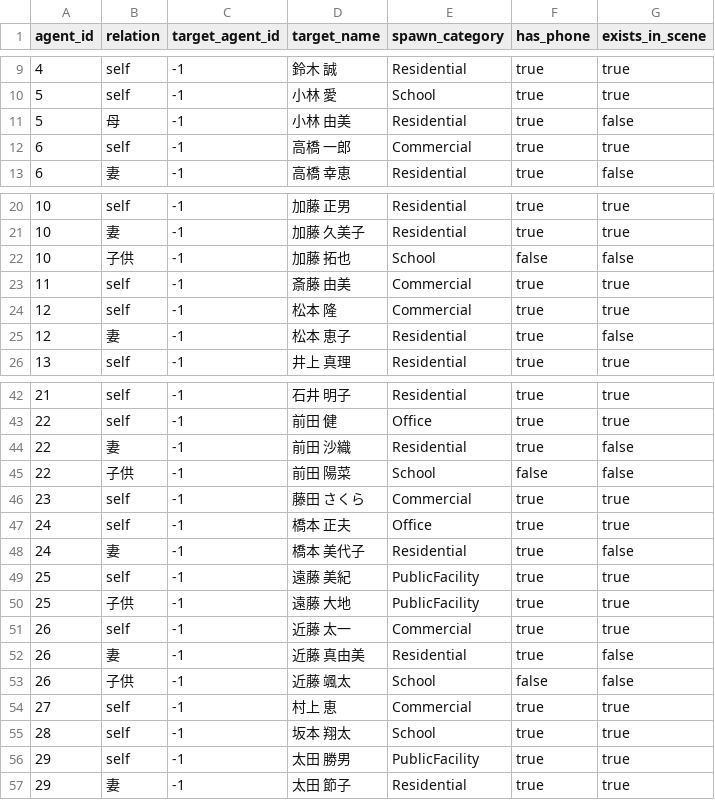
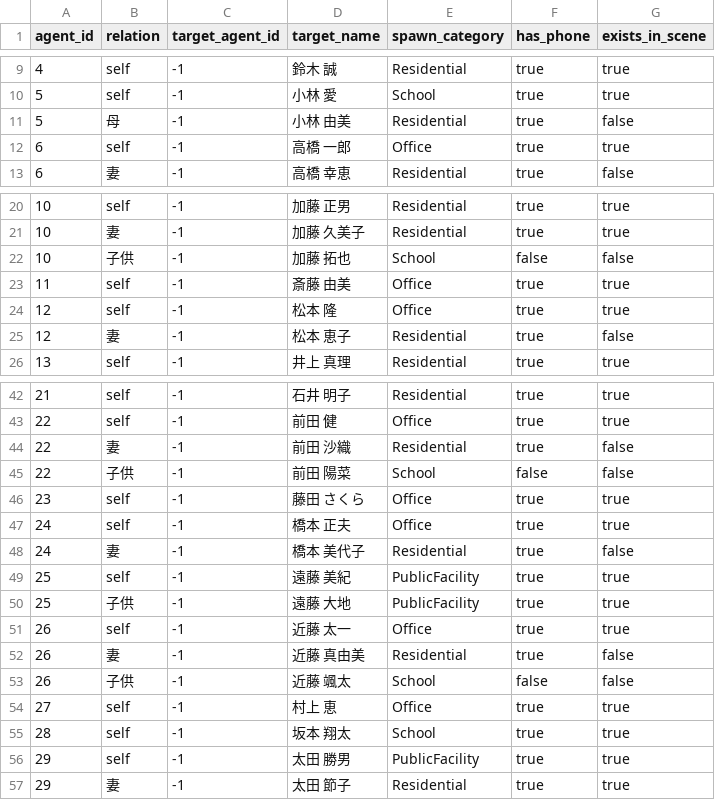
Before and after one commit to harukymmm/evacuation_simulation, a CSV file: Assets/Config/families.csv, drawn as a sheet; only a part is shown, gaps mark what is left out.

```diff
--- a/Assets/Config/families.csv
+++ b/Assets/Config/families.csv
@@ -11,3 +11,3 @@ agent_id,relation,target_agent_id,target_name,spawn_category,has_phone,exists_in
 5,母,-1,小林 由美,Residential,true,false
-6,self,-1,高橋 一郎,Commercial,true,true
+6,self,-1,高橋 一郎,Office,true,true
 6,妻,-1,高橋 幸恵,Residential,true,false
@@ -22,4 +22,4 @@ agent_id,relation,target_agent_id,target_name,spawn_category,has_phone,exists_in
 10,子供,-1,加藤 拓也,School,false,false
-11,self,-1,斎藤 由美,Commercial,true,true
-12,self,-1,松本 隆,Commercial,true,true
+11,self,-1,斎藤 由美,Office,true,true
+12,self,-1,松本 隆,Office,true,true
 12,妻,-1,松本 恵子,Residential,true,false
@@ -45,3 +45,3 @@ agent_id,relation,target_agent_id,target_name,spawn_category,has_phone,exists_in
 22,子供,-1,前田 陽菜,School,false,false
-23,self,-1,藤田 さくら,Commercial,true,true
+23,self,-1,藤田 さくら,Office,true,true
 24,self,-1,橋本 正夫,Office,true,true
@@ -50,6 +50,6 @@ agent_id,relation,target_agent_id,target_name,spawn_category,has_phone,exists_in
 25,子供,-1,遠藤 大地,PublicFacility,true,true
-26,self,-1,近藤 太一,Commercial,true,true
+26,self,-1,近藤 太一,Office,true,true
 26,妻,-1,近藤 真由美,Residential,true,false
 26,子供,-1,近藤 颯太,School,false,false
-27,self,-1,村上 恵,Commercial,true,true
+27,self,-1,村上 恵,Office,true,true
 28,self,-1,坂本 翔太,School,true,true
```
Also changed, not shown: 24 other files.
